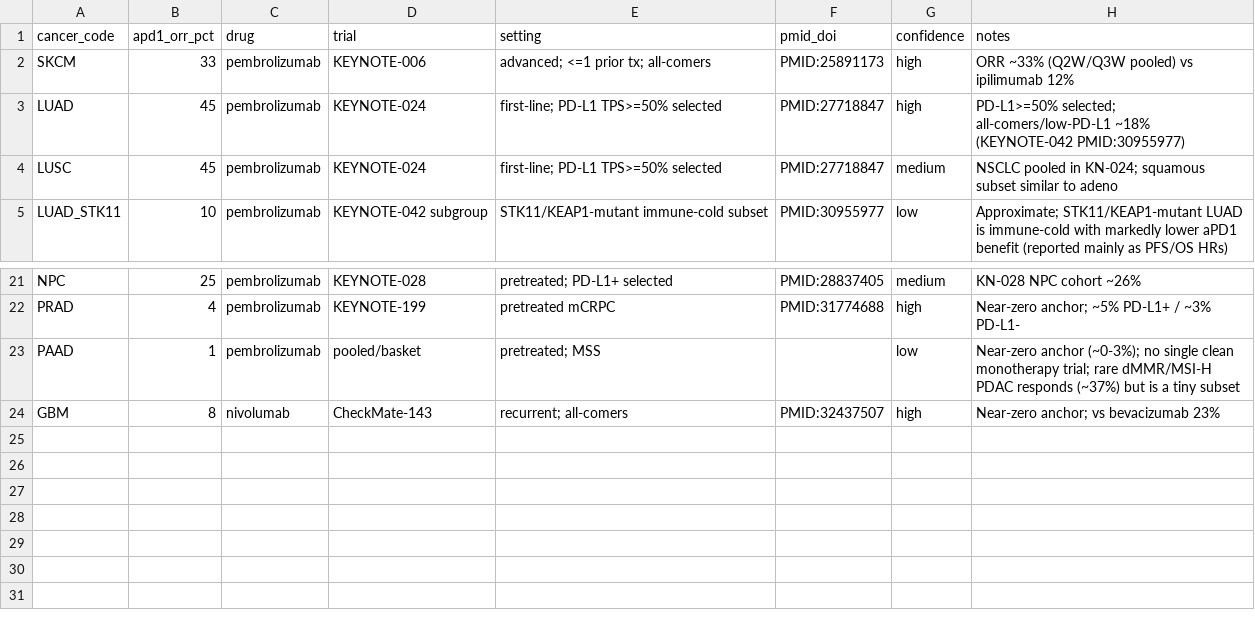
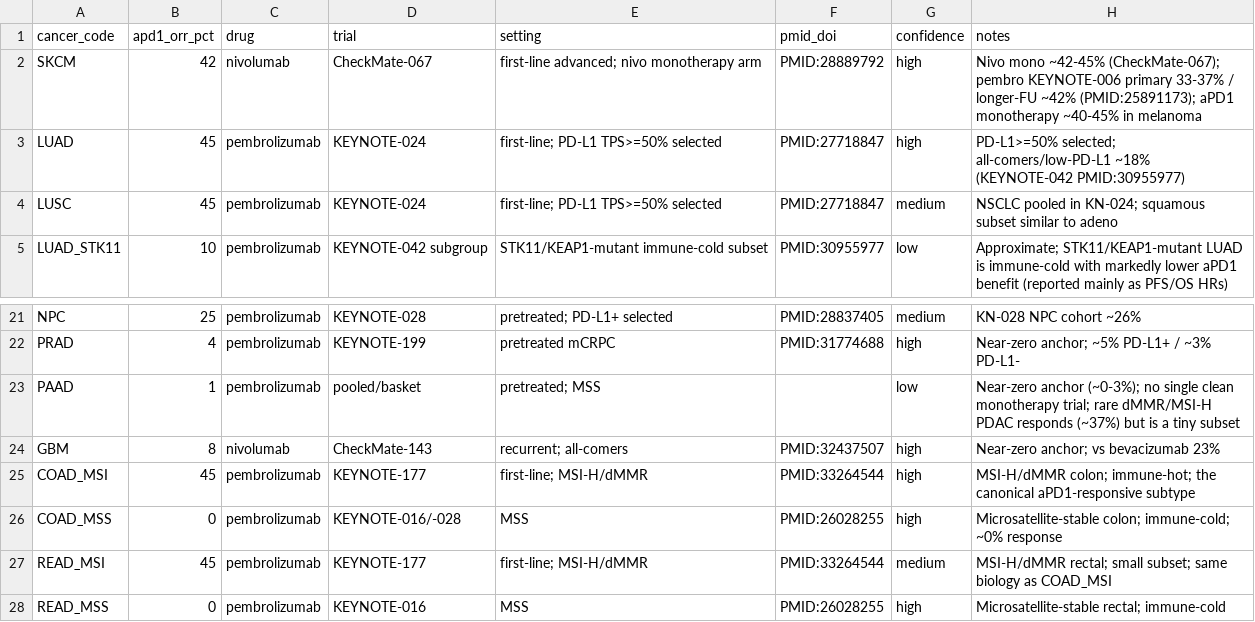
Before and after one commit to pirl-unc/pirlygenes, a CSV file: pirlygenes/data/cancer-apd1-response.csv, drawn as a sheet; only a part is shown, gaps mark what is left out.

Commit message:
NUT carcinoma (n=3) + TCGA-COAD/READ MSI split + aPD1 subtype rows/plots -> 118
NUTM: package the UNC NUTM1 case series (Tempus xT gene-level TPM) as a
per-sample cohort (build_nutm_tempus.py, source tempus-unc-nutm1) — NUT has no
usable public bulk expression, so this takes NUTM from n=1 (degenerate
Treehouse) to n=3 with a real medoid+percentile vector. Per-sample parquet is
cache-only; only anonymized medoids ship.

CRC MSI split: COAD_MSI/COAD_MSS/READ_MSI/READ_MSS by joining cBioPortal
coadread_tcga_pan_can_atlas_2018 MSI_SENSOR_SCORE (>=10 = MSI-H) onto the
existing tcga_coad/tcga_read per-sample parquets by case submitter-id (same
pattern as HNSC-HPV; build_tcga_coadread_msi_split.py reuses the cached
parquets, no compendium re-run). n: COAD_MSI 50 / COAD_MSS 226 / READ_MSI 2 /
READ_MSS 83. Registered in cancer-type-registry (parent COAD/READ) + cohorts.py.

aPD1: add the MSI subtype-pair rows to cancer-apd1-response.csv (COAD_MSI/READ_MSI
~45%, COAD_MSS/READ_MSS ~0%) — the largest documented aPD1 differential. New
analyses/apd1_response_plots.py emits apd1_vs_tmb.png (subtype pairs connected)
+ apd1_orr_bars.png.

118 cohorts / 565 medoids; 118 percentile cohorts. __version__/DATA_VERSION
-> 5.22.6.

```diff
--- a/pirlygenes/data/cancer-apd1-response.csv
+++ b/pirlygenes/data/cancer-apd1-response.csv
@@ -1,3 +1,3 @@
 cancer_code,apd1_orr_pct,drug,trial,setting,pmid_doi,confidence,notes
-SKCM,33,pembrolizumab,KEYNOTE-006,advanced; <=1 prior tx; all-comers,PMID:25891173,high,ORR ~33% (Q2W/Q3W pooled) vs ipilimumab 12%
+SKCM,42,nivolumab,CheckMate-067,first-line advanced; nivo monotherapy arm,PMID:28889792,high,Nivo mono ~42-45% (CheckMate-067); pembro KEYNOTE-006 primary 33-37% / longer-FU ~42% (PMID:25891173); aPD1 monotherapy ~40-45% in melanoma
 LUAD,45,pembrolizumab,KEYNOTE-024,first-line; PD-L1 TPS>=50% selected,PMID:27718847,high,PD-L1>=50% selected; all-comers/low-PD-L1 ~18% (KEYNOTE-042 PMID:30955977)
@@ -24 +24,5 @@ PAAD,1,pembrolizumab,pooled/basket,pretreated; MSS,,low,Near-zero anchor (~0-3%)
 GBM,8,nivolumab,CheckMate-143,recurrent; all-comers,PMID:32437507,high,Near-zero anchor; vs bevacizumab 23%
+COAD_MSI,45,pembrolizumab,KEYNOTE-177,first-line; MSI-H/dMMR,PMID:33264544,high,MSI-H/dMMR colon; immune-hot; the canonical aPD1-responsive subtype
+COAD_MSS,0,pembrolizumab,KEYNOTE-016/-028,MSS,PMID:26028255,high,Microsatellite-stable colon; immune-cold; ~0% response
+READ_MSI,45,pembrolizumab,KEYNOTE-177,first-line; MSI-H/dMMR,PMID:33264544,medium,MSI-H/dMMR rectal; small subset; same biology as COAD_MSI
+READ_MSS,0,pembrolizumab,KEYNOTE-016,MSS,PMID:26028255,high,Microsatellite-stable rectal; immune-cold
```
Also changed, not shown: pirlygenes/data/cancer-reference-expression-representatives/_provenance.csv, pirlygenes/data/cancer-type-registry.csv, 21 other files.
